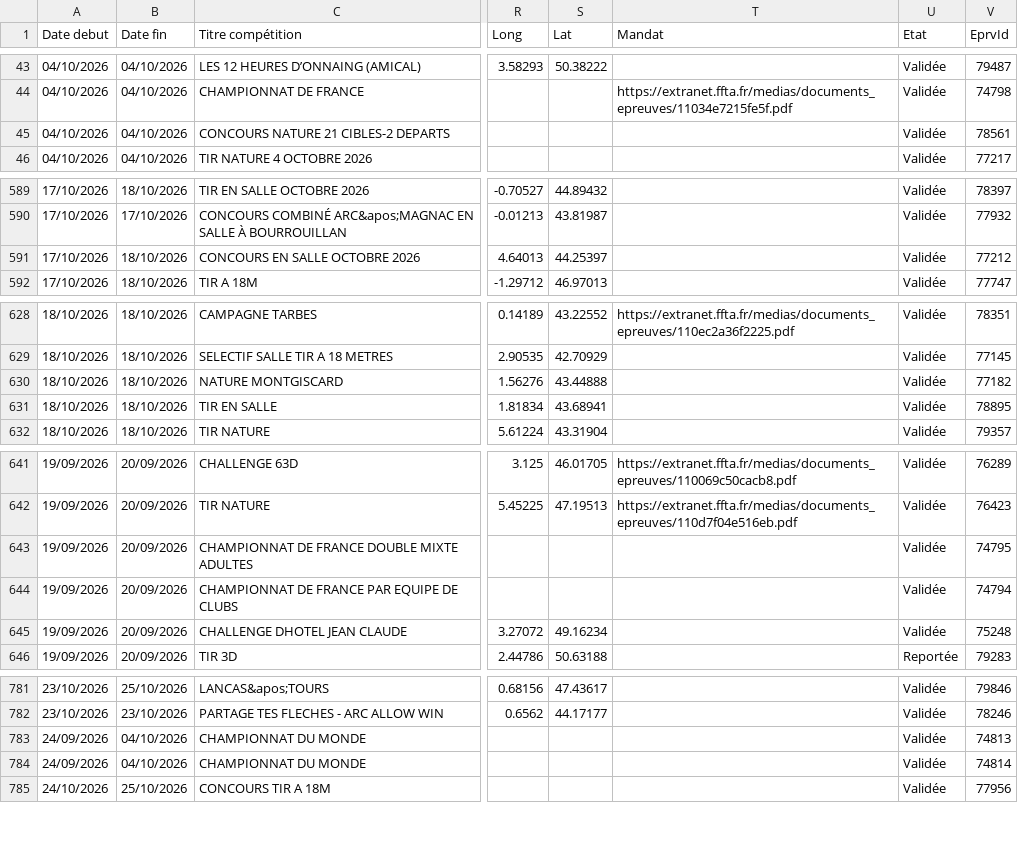
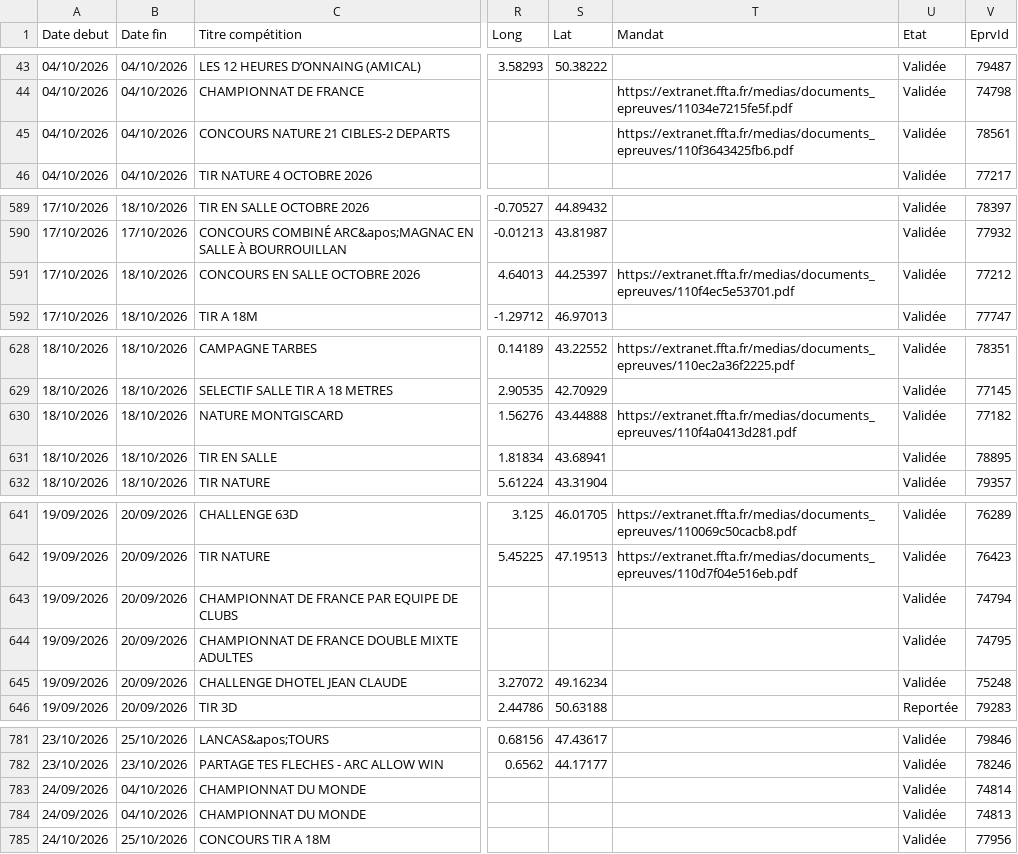
Before and after one commit to Comite-regional/Calendrier_FFTA, a CSV file: concours26.csv, drawn as a sheet; only a part is shown, gaps mark what is left out; the diff covers the shown part only; the diff names each change by its address in the sheet, - before the commit and + after, or states it on an @@ line.

```diff
--- a/concours26.csv
+++ b/concours26.csv
-T45 (Mandat): (empty)
+T45 (Mandat): https://extranet.ffta.fr/medias/documents_epreuves/110f3643425fb6.pdf
-T591 (Mandat): (empty)
+T591 (Mandat): https://extranet.ffta.fr/medias/documents_epreuves/110f4ec5e53701.pdf
-T630 (Mandat): (empty)
+T630 (Mandat): https://extranet.ffta.fr/medias/documents_epreuves/110f4a0413d281.pdf
@@ row 644 moved to row 643: 19/09/2026 @@
@@ row 784 moved to row 783: 24/09/2026 @@
```
Also changed, not shown: 3 added rows, 2 removed rows, 14 moved rows and 12 edited cells elsewhere in this file.
